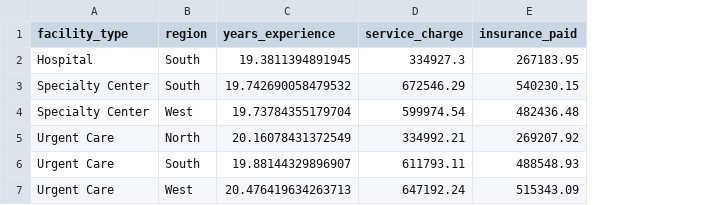
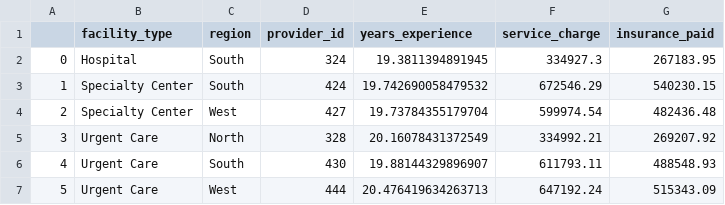
Before and after one commit to UCSF-DataSci/ds217-08-group-filter-and-flow-JoshuaGuoJG, a CSV file: output/q2_hierarchical_analysis.csv, drawn as a sheet; the diff names each change by its address in the sheet, - before the commit and + after, or states it on an @@ line.

Commit message:
hierarchical update

```diff
--- a/output/q2_hierarchical_analysis.csv
+++ b/output/q2_hierarchical_analysis.csv
+column A, rows 2-7: 0 | 1 | 2 | 3 | 4 | 5
+column D (provider_id), rows 2-7: 324 | 424 | 427 | 328 | 430 | 444
```
